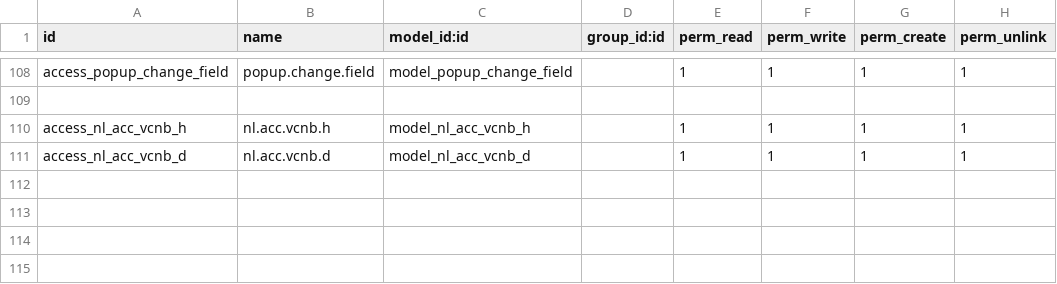
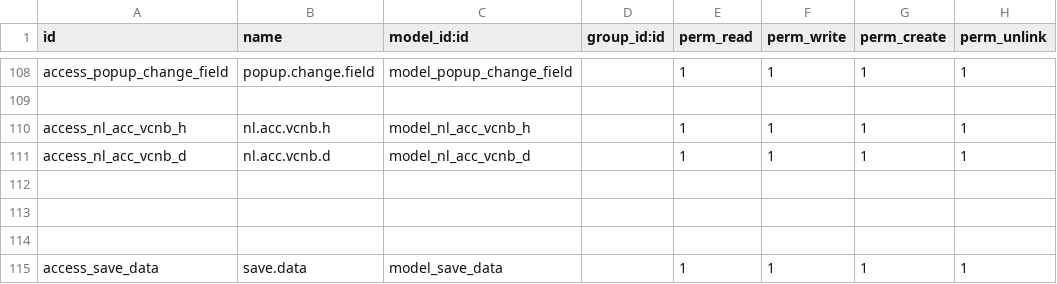
Before and after one commit to sonhasoftware/odoo-accounting, a CSV file: sonha_ke_toan/security/ir.model.access.csv, drawn as a sheet; only a part is shown, gaps mark what is left out; the diff names each change by its address in the sheet, - before the commit and + after, or states it on an @@ line.

```diff
--- a/sonha_ke_toan/security/ir.model.access.csv
+++ b/sonha_ke_toan/security/ir.model.access.csv
+row 112: (empty)
+row 113: (empty)
+row 114: (empty)
+row 115: access_save_data | save.data | model_save_data |  | 1 | 1 | 1 | 1
```
Also changed, not shown: 3 other files.
